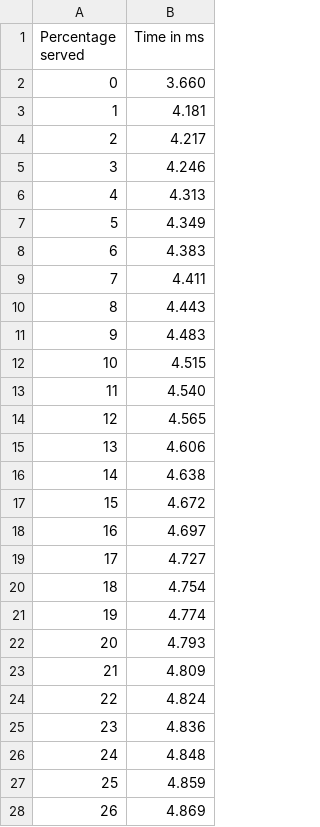
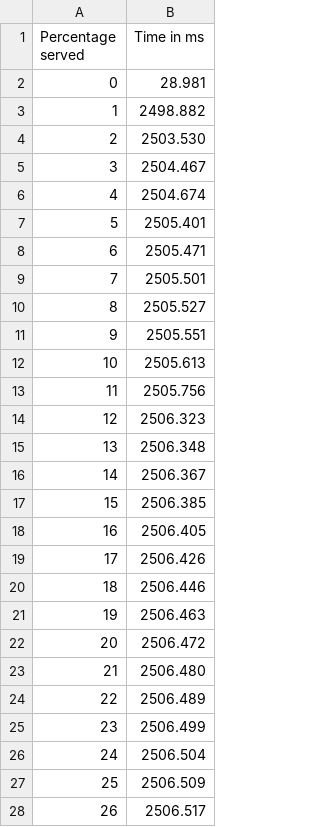
Before and after one commit to KyleCotton/ug4-proj-examples, a CSV file: web-server/benches/external/csv/C100R10000Tsingle_threaded.csv, drawn as a sheet; only a part is shown; the diff covers the shown part only.

```diff
--- a/web-server/benches/external/csv/C100R10000Tsingle_threaded.csv
+++ b/web-server/benches/external/csv/C100R10000Tsingle_threaded.csv
@@ -1,28 +1,28 @@
 Percentage served,Time in ms
-0,3.660
-1,4.181
-2,4.217
-3,4.246
-4,4.313
-5,4.349
-6,4.383
-7,4.411
-8,4.443
-9,4.483
-10,4.515
-11,4.540
-12,4.565
-13,4.606
-14,4.638
-15,4.672
-16,4.697
-17,4.727
-18,4.754
-19,4.774
-20,4.793
-21,4.809
-22,4.824
-23,4.836
-24,4.848
-25,4.859
-26,4.869
+0,28.981
+1,2498.882
+2,2503.530
+3,2504.467
+4,2504.674
+5,2505.401
+6,2505.471
+7,2505.501
+8,2505.527
+9,2505.551
+10,2505.613
+11,2505.756
+12,2506.323
+13,2506.348
+14,2506.367
+15,2506.385
+16,2506.405
+17,2506.426
+18,2506.446
+19,2506.463
+20,2506.472
+21,2506.480
+22,2506.489
+23,2506.499
+24,2506.504
+25,2506.509
+26,2506.517
```
Also changed, not shown: 74 edited cells elsewhere in this file, web-server/benches/external/csv/C100R10000Tseparate_handler.csv, web-server/benches/external/csv/C100R10000Tsingle_handler.csv, 46 other files.
